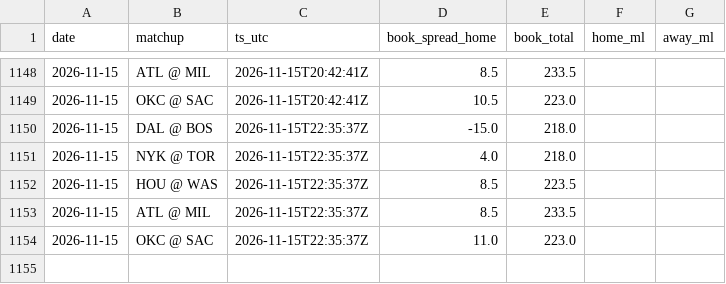
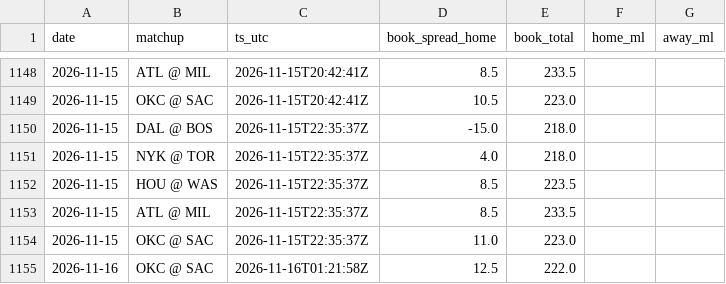
Before and after one commit to jack-more/MORELLOSIMS, a CSV file: nba_pipeline/data/line_snapshots.csv, drawn as a sheet; only a part is shown, gaps mark what is left out.

```diff
--- a/nba_pipeline/data/line_snapshots.csv
+++ b/nba_pipeline/data/line_snapshots.csv
@@ -1154 +1154,2 @@ date,matchup,ts_utc,book_spread_home,book_total,home_ml,away_ml
 2026-11-15,OKC @ SAC,2026-11-15T22:35:37Z,11.0,223.0,,
+2026-11-16,OKC @ SAC,2026-11-16T01:21:58Z,12.5,222.0,,
```
Also changed, not shown: 4 other files.
